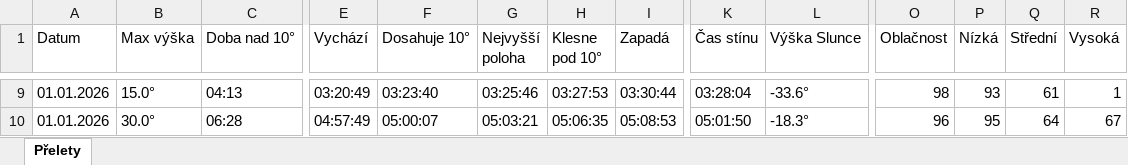
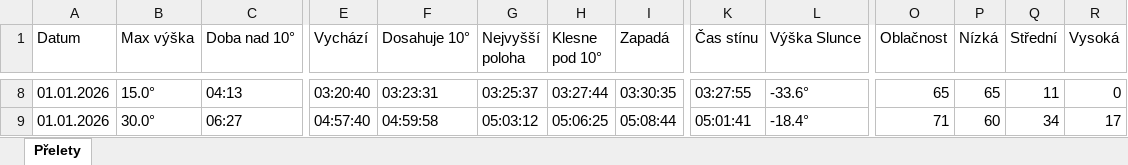
Before and after one commit to LASAR-DoSpace/LASARsat-Transit-Table, an Excel workbook: Prelety.xlsx, sheet Přelety, drawn as a sheet; only a part is shown, gaps mark what is left out; values as stored, in another font and other column widths than the file's, no cell formats; conditional formats not drawn; addresses are those after the commit; the diff covers the shown part only; the diff names each change by its address in the sheet, - before the commit and + after, or states it on an @@ line.

```diff
--- a/Prelety.xlsx (sheet Přelety)
+++ b/Prelety.xlsx (sheet Přelety)
-E8 (Vychází): 03:20:49
+E8 (Vychází): 03:20:40
-F8 (Dosahuje 10°): 03:23:40
+F8 (Dosahuje 10°): 03:23:31
-G8 (Nejvyšší poloha): 03:25:46
+G8 (Nejvyšší poloha): 03:25:37
-H8 (Klesne pod 10°): 03:27:53
+H8 (Klesne pod 10°): 03:27:44
-I8 (Zapadá): 03:30:44
+I8 (Zapadá): 03:30:35
-K8 (Čas stínu): 03:28:04
+K8 (Čas stínu): 03:27:55
-O8 (Oblačnost): 98
+O8 (Oblačnost): 65
-P8 (Nízká): 93
+P8 (Nízká): 65
-Q8 (Střední): 61
+Q8 (Střední): 11
-R8 (Vysoká): 1
+R8 (Vysoká): 0
-C9 (Doba nad 10°): 06:28
+C9 (Doba nad 10°): 06:27
-E9 (Vychází): 04:57:49
+E9 (Vychází): 04:57:40
-F9 (Dosahuje 10°): 05:00:07
+F9 (Dosahuje 10°): 04:59:58
-G9 (Nejvyšší poloha): 05:03:21
+G9 (Nejvyšší poloha): 05:03:12
-H9 (Klesne pod 10°): 05:06:35
+H9 (Klesne pod 10°): 05:06:25
-I9 (Zapadá): 05:08:53
+I9 (Zapadá): 05:08:44
-K9 (Čas stínu): 05:01:50
+K9 (Čas stínu): 05:01:41
-L9 (Výška Slunce): -18.3°
+L9 (Výška Slunce): -18.4°
-O9 (Oblačnost): 96
+O9 (Oblačnost): 71
-P9 (Nízká): 95
+P9 (Nízká): 60
-Q9 (Střední): 64
+Q9 (Střední): 34
-R9 (Vysoká): 67
+R9 (Vysoká): 17
```
Also changed, not shown: 3 added rows, 1 removed row and 87 edited cells elsewhere in this sheet, cell formats.
